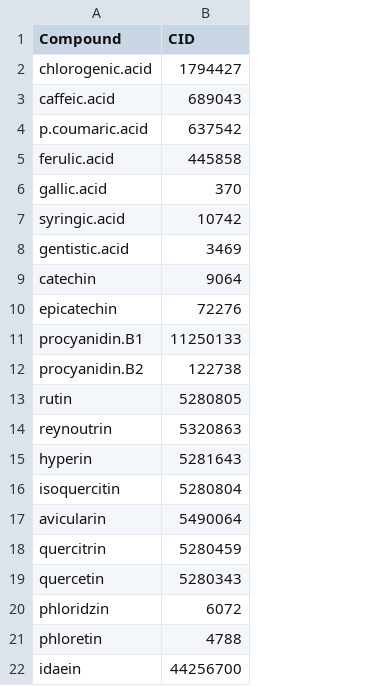
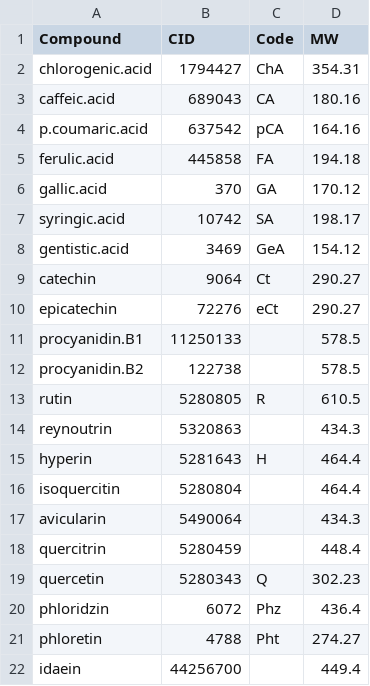
Before and after one commit to WhiteheadLabVT/Phytochemical-Diversity-Experiment, a CSV file: Whitehead_et_al_CIDs.csv, drawn as a sheet; the diff names each change by its address in the sheet, - before the commit and + after, or states it on an @@ line.

Commit message:
added molecular weight data to CID file

```diff
--- a/Whitehead_et_al_CIDs.csv
+++ b/Whitehead_et_al_CIDs.csv
+column C (Code), rows 2-21: ChA | CA | pCA | FA | GA | SA | GeA | Ct | eCt |  |  | R |  | H |  |  |  | Q | Phz | Pht
+column D (MW), rows 2-22: 354.31 | 180.16 | 164.16 | 194.18 | 170.12 | 198.17 | 154.12 | 290.27 | 290.27 | 578.5 | 578.5 | 610.5 | 434.3 | 464.4 | 464.4 | 434.3 | 448.4 | 302.23 | 436.4 | 274.27 | 449.4
```
